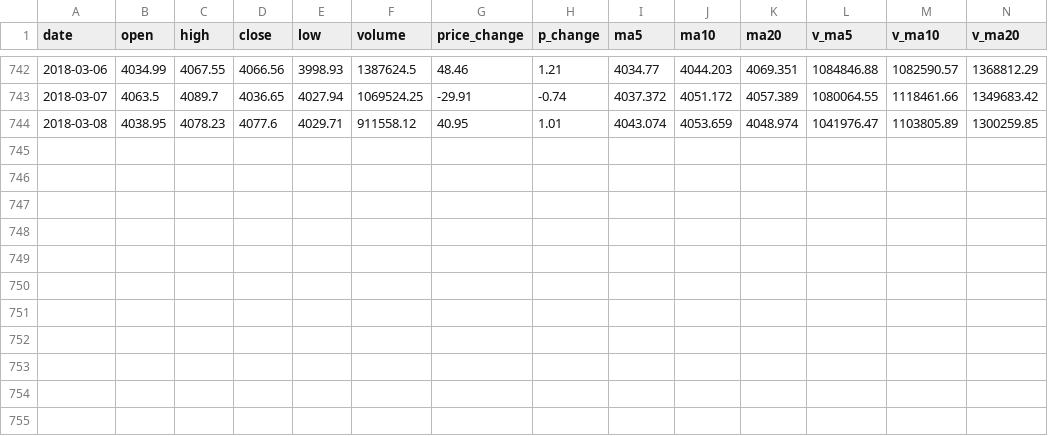
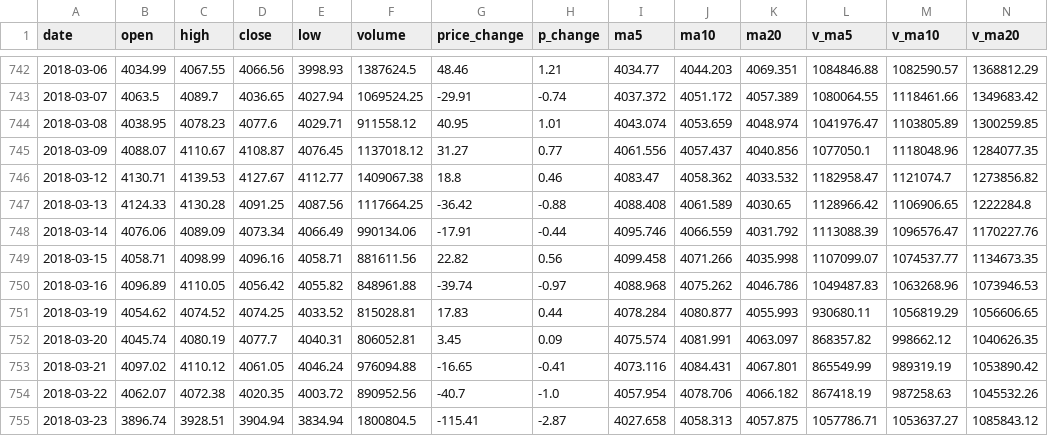
Before and after one commit to hj-hejie/lstm, a CSV file: hs300.csv, drawn as a sheet; only a part is shown, gaps mark what is left out; the diff names each change by its address in the sheet, - before the commit and + after, or states it on an @@ line.

```diff
--- a/hs300.csv
+++ b/hs300.csv
+row 745: 2018-03-09 | 4088.07 | 4110.67 | 4108.87 | 4076.45 | 1137018.12 | 31.27 | 0.77 | 4061.556 | 4057.437 | 4040.856 | 1077050.1 | 1118048.96 | 1284077.35
+row 746: 2018-03-12 | 4130.71 | 4139.53 | 4127.67 | 4112.77 | 1409067.38 | 18.8 | 0.46 | 4083.47 | 4058.362 | 4033.532 | 1182958.47 | 1121074.7 | 1273856.82
+row 747: 2018-03-13 | 4124.33 | 4130.28 | 4091.25 | 4087.56 | 1117664.25 | -36.42 | -0.88 | 4088.408 | 4061.589 | 4030.65 | 1128966.42 | 1106906.65 | 1222284.8
+row 748: 2018-03-14 | 4076.06 | 4089.09 | 4073.34 | 4066.49 | 990134.06 | -17.91 | -0.44 | 4095.746 | 4066.559 | 4031.792 | 1113088.39 | 1096576.47 | 1170227.76
+row 749: 2018-03-15 | 4058.71 | 4098.99 | 4096.16 | 4058.71 | 881611.56 | 22.82 | 0.56 | 4099.458 | 4071.266 | 4035.998 | 1107099.07 | 1074537.77 | 1134673.35
+row 750: 2018-03-16 | 4096.89 | 4110.05 | 4056.42 | 4055.82 | 848961.88 | -39.74 | -0.97 | 4088.968 | 4075.262 | 4046.786 | 1049487.83 | 1063268.96 | 1073946.53
+row 751: 2018-03-19 | 4054.62 | 4074.52 | 4074.25 | 4033.52 | 815028.81 | 17.83 | 0.44 | 4078.284 | 4080.877 | 4055.993 | 930680.11 | 1056819.29 | 1056606.65
+row 752: 2018-03-20 | 4045.74 | 4080.19 | 4077.7 | 4040.31 | 806052.81 | 3.45 | 0.09 | 4075.574 | 4081.991 | 4063.097 | 868357.82 | 998662.12 | 1040626.35
+row 753: 2018-03-21 | 4097.02 | 4110.12 | 4061.05 | 4046.24 | 976094.88 | -16.65 | -0.41 | 4073.116 | 4084.431 | 4067.801 | 865549.99 | 989319.19 | 1053890.42
+row 754: 2018-03-22 | 4062.07 | 4072.38 | 4020.35 | 4003.72 | 890952.56 | -40.7 | -1.0 | 4057.954 | 4078.706 | 4066.182 | 867418.19 | 987258.63 | 1045532.26
+row 755: 2018-03-23 | 3896.74 | 3928.51 | 3904.94 | 3834.94 | 1800804.5 | -115.41 | -2.87 | 4027.658 | 4058.313 | 4057.875 | 1057786.71 | 1053637.27 | 1085843.12
```
Also changed, not shown: 4 other files.
